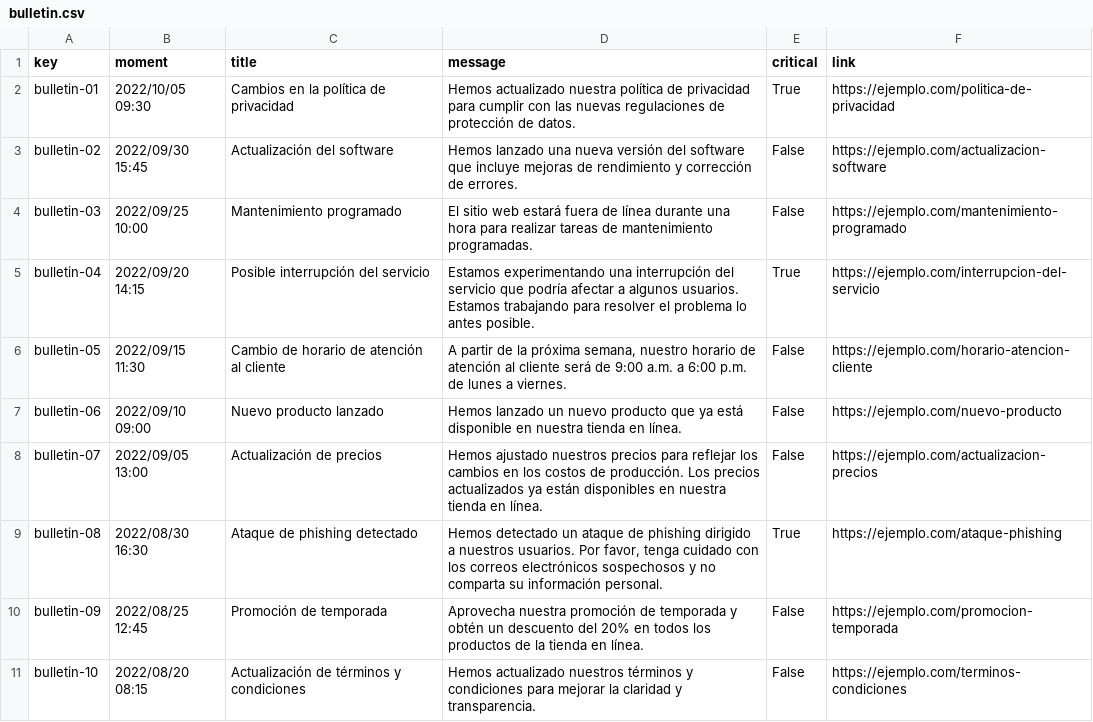
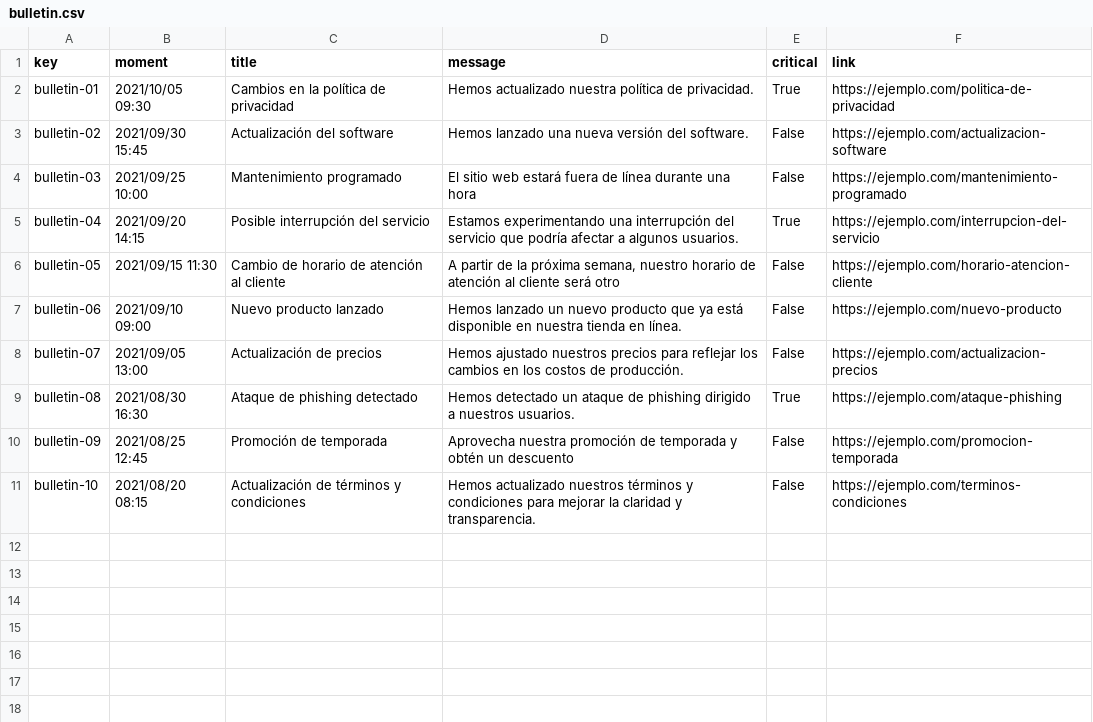
Before and after one commit to Acme-L3/Acme-L3, a CSV file: src/main/webapp/WEB-INF/resources/sample-data/bulletin.csv, drawn as a sheet.

```diff
--- a/src/main/webapp/WEB-INF/resources/sample-data/bulletin.csv
+++ b/src/main/webapp/WEB-INF/resources/sample-data/bulletin.csv
@@ -1,11 +1,11 @@
 key,moment,title,message,critical,link
-bulletin-01,2022/10/05 09:30,"Cambios en la política de privacidad","Hemos actualizado nuestra política de privacidad para cumplir con las nuevas regulaciones de protección de datos.",True,https://ejemplo.com/politica-de-privacidad
-bulletin-02,2022/09/30 15:45,"Actualización del software","Hemos lanzado una nueva versión del software que incluye mejoras de rendimiento y corrección de errores.",False,https://ejemplo.com/actualizacion-software
-bulletin-03,2022/09/25 10:00,"Mantenimiento programado","El sitio web estará fuera de línea durante una hora para realizar tareas de mantenimiento programadas.",False,https://ejemplo.com/mantenimiento-programado
-bulletin-04,2022/09/20 14:15,"Posible interrupción del servicio","Estamos experimentando una interrupción del servicio que podría afectar a algunos usuarios. Estamos trabajando para resolver el problema lo antes posible.",True,https://ejemplo.com/interrupcion-del-servicio
-bulletin-05,2022/09/15 11:30,"Cambio de horario de atención al cliente","A partir de la próxima semana, nuestro horario de atención al cliente será de 9:00 a.m. a 6:00 p.m. de lunes a viernes.",False,https://ejemplo.com/horario-atencion-cliente
-bulletin-06,2022/09/10 09:00,"Nuevo producto lanzado","Hemos lanzado un nuevo producto que ya está disponible en nuestra tienda en línea.",False,https://ejemplo.com/nuevo-producto
-bulletin-07,2022/09/05 13:00,"Actualización de precios","Hemos ajustado nuestros precios para reflejar los cambios en los costos de producción. Los precios actualizados ya están disponibles en nuestra tienda en línea.",False,https://ejemplo.com/actualizacion-precios
-bulletin-08,2022/08/30 16:30,"Ataque de phishing detectado","Hemos detectado un ataque de phishing dirigido a nuestros usuarios. Por favor, tenga cuidado con los correos electrónicos sospechosos y no comparta su información personal.",True,https://ejemplo.com/ataque-phishing
-bulletin-09,2022/08/25 12:45,"Promoción de temporada","Aprovecha nuestra promoción de temporada y obtén un descuento del 20% en todos los productos de la tienda en línea.",False,https://ejemplo.com/promocion-temporada
-bulletin-10,2022/08/20 08:15,"Actualización de términos y condiciones","Hemos actualizado nuestros términos y condiciones para mejorar la claridad y transparencia.",False,https://ejemplo.com/terminos-condiciones
+bulletin-01,2021/10/05 09:30,"Cambios en la política de privacidad","Hemos actualizado nuestra política de privacidad.",True,https://ejemplo.com/politica-de-privacidad
+bulletin-02,2021/09/30 15:45,"Actualización del software","Hemos lanzado una nueva versión del software.",False,https://ejemplo.com/actualizacion-software
+bulletin-03,2021/09/25 10:00,"Mantenimiento programado","El sitio web estará fuera de línea durante una hora",False,https://ejemplo.com/mantenimiento-programado
+bulletin-04,2021/09/20 14:15,"Posible interrupción del servicio","Estamos experimentando una interrupción del servicio que podría afectar a algunos usuarios.",True,https://ejemplo.com/interrupcion-del-servicio
+bulletin-05,2021/09/15 11:30,"Cambio de horario de atención al cliente","A partir de la próxima semana, nuestro horario de atención al cliente será otro",False,https://ejemplo.com/horario-atencion-cliente
+bulletin-06,2021/09/10 09:00,"Nuevo producto lanzado","Hemos lanzado un nuevo producto que ya está disponible en nuestra tienda en línea.",False,https://ejemplo.com/nuevo-producto
+bulletin-07,2021/09/05 13:00,"Actualización de precios","Hemos ajustado nuestros precios para reflejar los cambios en los costos de producción.",False,https://ejemplo.com/actualizacion-precios
+bulletin-08,2021/08/30 16:30,"Ataque de phishing detectado","Hemos detectado un ataque de phishing dirigido a nuestros usuarios.",True,https://ejemplo.com/ataque-phishing
+bulletin-09,2021/08/25 12:45,"Promoción de temporada","Aprovecha nuestra promoción de temporada y obtén un descuento",False,https://ejemplo.com/promocion-temporada
+bulletin-10,2021/08/20 08:15,"Actualización de términos y condiciones","Hemos actualizado nuestros términos y condiciones para mejorar la claridad y transparencia.",False,https://ejemplo.com/terminos-condiciones
```
Also changed, not shown: src/main/webapp/WEB-INF/resources/sample-data/auditingRecord.csv, src/main/webapp/WEB-INF/resources/sample-data/banner.csv, 2 other files.
